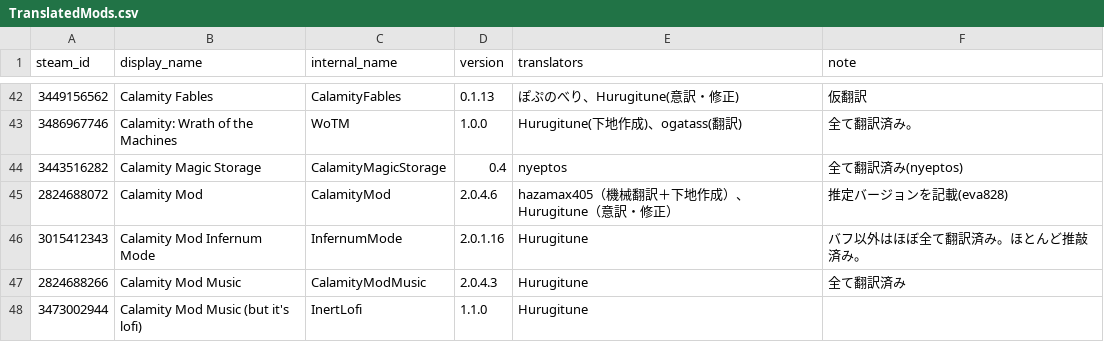
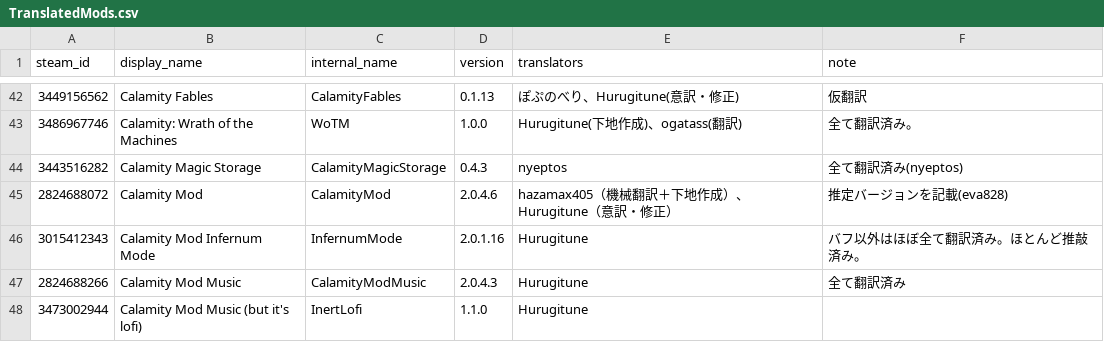
Before and after one commit to eva828/TMLHonyaku, a CSV file: TranslatedMods.csv, drawn as a sheet; only a part is shown, gaps mark what is left out.

Commit message:
バージョン情報を修正

```diff
--- a/TranslatedMods.csv
+++ b/TranslatedMods.csv
@@ -43,3 +43,3 @@ steam_id,display_name,internal_name,version,translators,note
 3486967746,Calamity: Wrath of the Machines,WoTM,1.0.0,Hurugitune(下地作成)、ogatass(翻訳),全て翻訳済み。
-3443516282,Calamity Magic Storage,CalamityMagicStorage,0.4,nyeptos,全て翻訳済み(nyeptos)
+3443516282,Calamity Magic Storage,CalamityMagicStorage,0.4.3,nyeptos,全て翻訳済み(nyeptos)
 2824688072,Calamity Mod,CalamityMod,2.0.4.6,hazamax405（機械翻訳＋下地作成）、Hurugitune（意訳・修正）,推定バージョンを記載(eva828)
```
